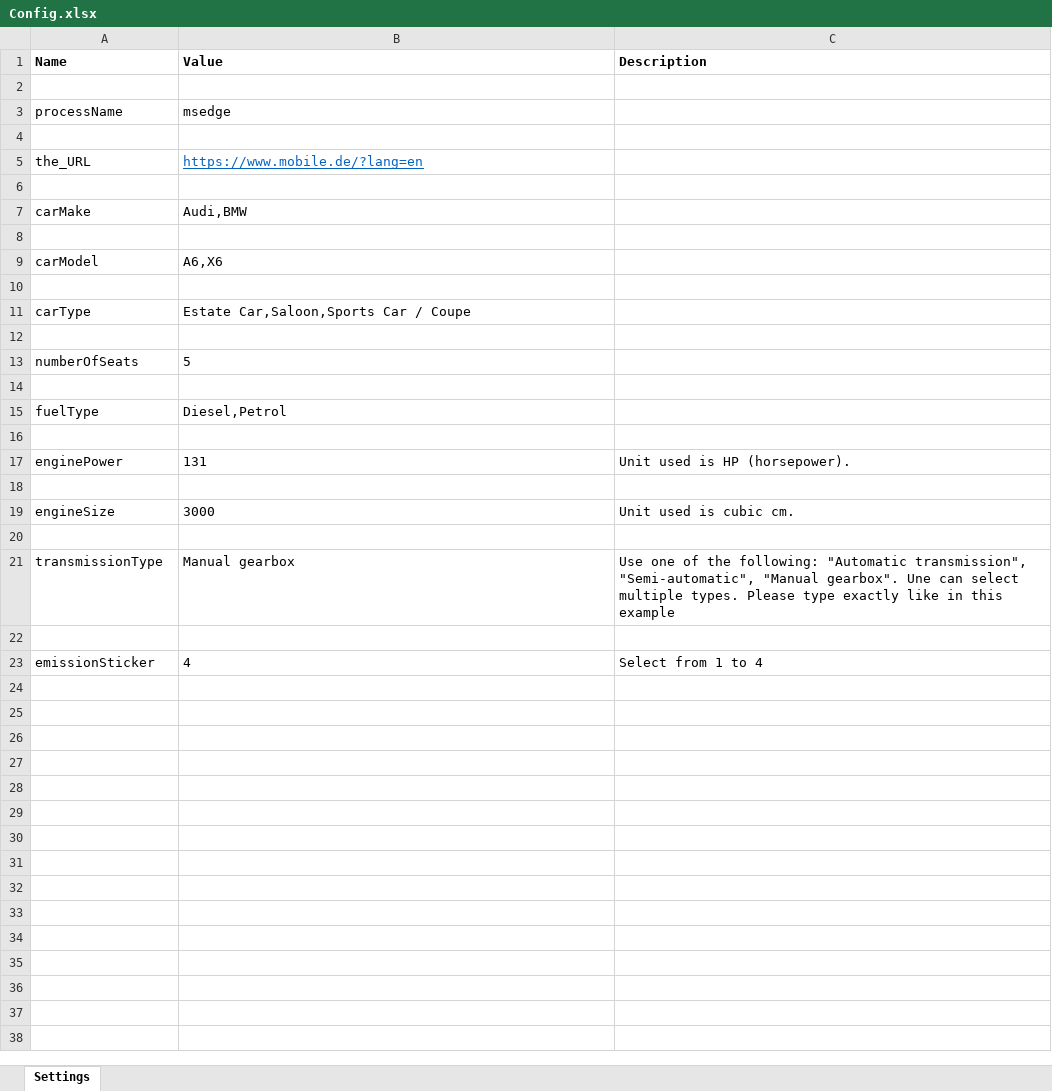
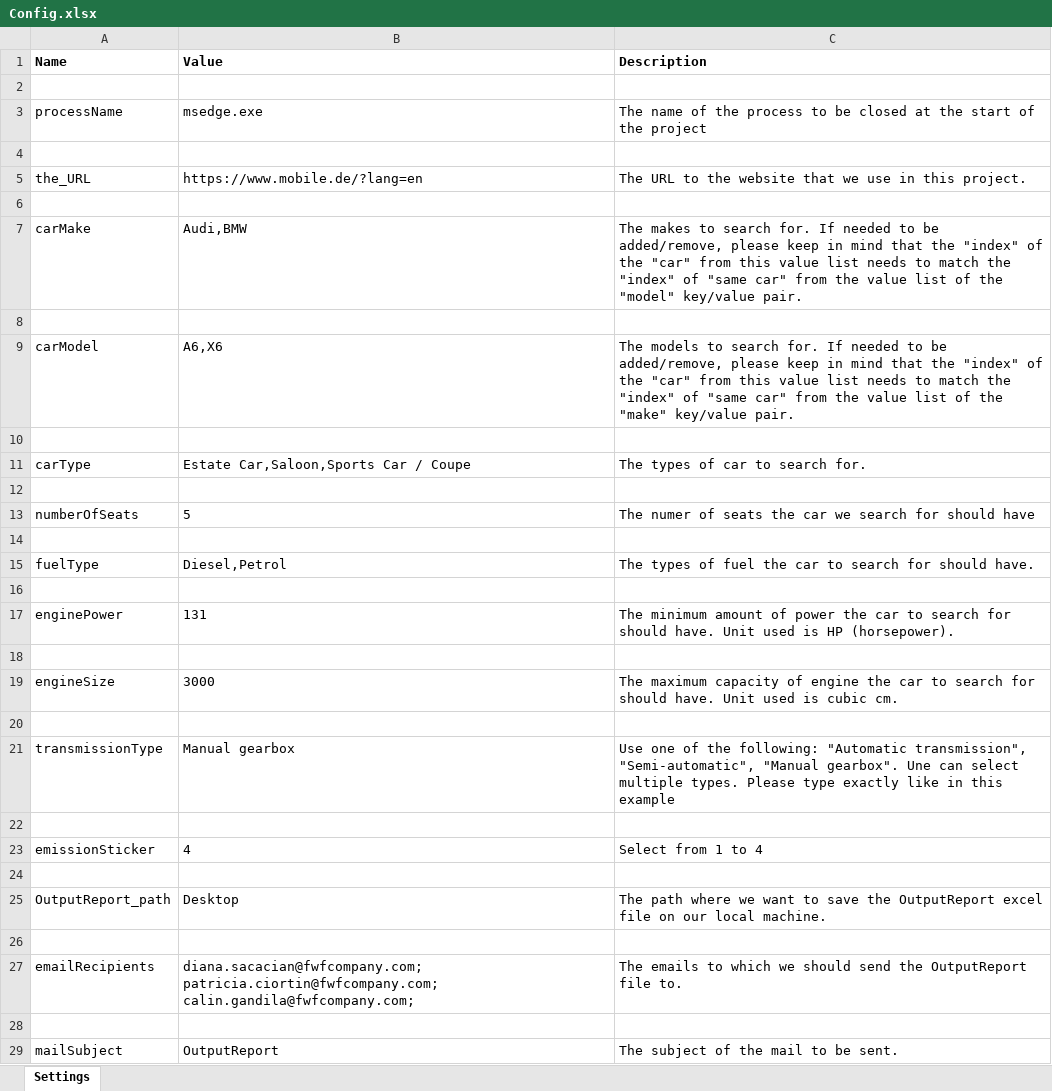
Before and after one commit to andreikrauszFWF/POC3_CarsOnMobile, an Excel workbook: Data/Config.xlsx, sheet Settings, drawn as a sheet; only a part is shown; values as stored, in another font and other column widths than the file's, no borders; the diff covers the shown part only; the diff names each change by its address in the sheet, - before the commit and + after, or states it on an @@ line.

Commit message:
finished
finished project - ready for code review

```diff
--- a/Data/Config.xlsx (sheet Settings)
+++ b/Data/Config.xlsx (sheet Settings)
-B3 (Value): msedge
+B3 (Value): msedge.exe
-C3 (Description): (empty)
+C3 (Description): The name of the process to be closed at the start of the project
@@ B5 underline: on → off, text colour: #0563C1 → black @@
-C5 (Description): (empty)
+C5 (Description): The URL to the website that we use in this project.
-C7 (Description): (empty)
+C7 (Description): The makes to search for. If needed to be added/remove, please keep in mind that the "index" of the "car" from this value list needs to match the "index" of "same car" from the value list of the "model" key/value pair.
-C9 (Description): (empty)
+C9 (Description): The models to search for. If needed to be added/remove, please keep in mind that the "index" of the "car" from this value list needs to match the "index" of "same car" from the value list of the "make" key/value pair.
-C11 (Description): (empty)
+C11 (Description): The types of car to search for.
-C13 (Description): (empty)
+C13 (Description): The numer of seats the car we search for should have
-C15 (Description): (empty)
+C15 (Description): The types of fuel the car to search for should have.
-C17 (Description): Unit used…
+C17 (Description): The minimum amount of power the car to search for should have. Unit used…
-C19 (Description): Unit used…
+C19 (Description): The maximum capacity of engine the car to search for should have. Unit used…
+row 24: (empty)
+row 25: OutputReport_path | Desktop | The path where we want to save the OutputReport excel file on our local machine.
+row 26: (empty)
+row 27: emailRecipients | diana.sacacian@fwfcompany.com; patricia.ciortin@fwfcompany.com; calin.gandila@fwfcompany.com; | The emails to which we should send the OutputReport file to.
+row 28: (empty)
+row 29: mailSubject | OutputReport | The subject of the mail to be sent.
```
Also changed, not shown: 2 added rows elsewhere in this sheet, 18 other files.
